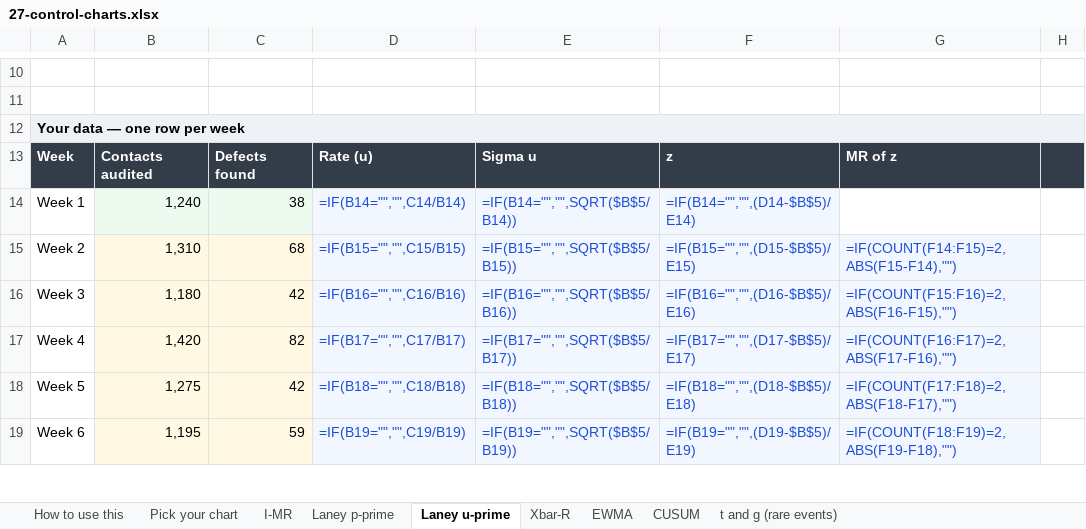
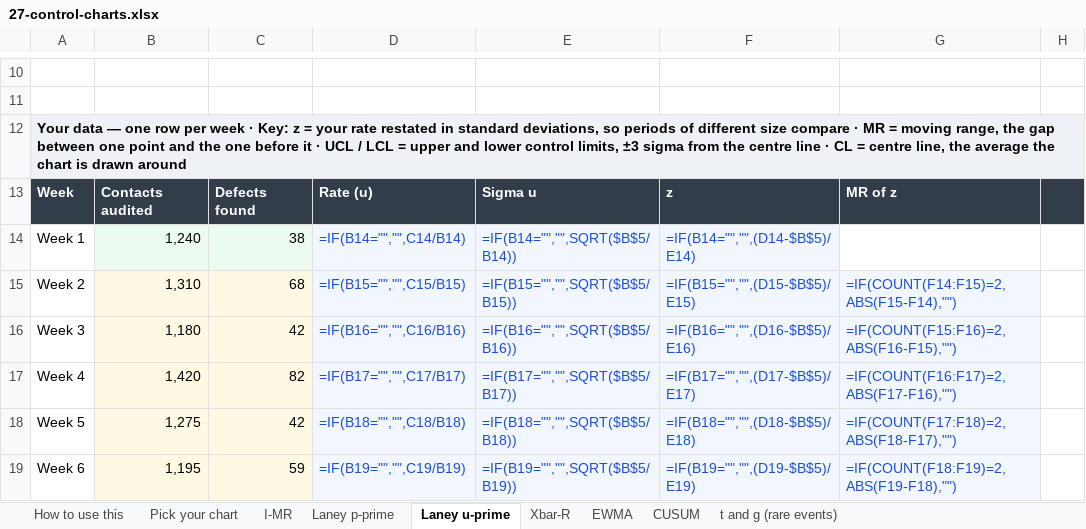
Before and after one commit to Maniwar/six-sigma-blackbelt-support-ops, an Excel workbook: templates/27-control-charts.xlsx, sheet Laney u-prime, drawn as a sheet; only a part is shown, gaps mark what is left out; values as stored, in another font and other column widths than the file's, no borders; formulas without a stored value are shown as written; charts and pictures not drawn; the diff names each change by its address in the sheet, - before the commit and + after, or states it on an @@ line.

Commit message:
Explain the jargon in the workbooks, where nothing is clickable
Every acronym on the page has a dotted underline you can click. A downloaded
workbook has none, so a reader met "MR of z", "A2 for this n", "Obs 1", "Sigma
z" and "Effect 95% CI" with no way to guess and nothing to click. Thirty-seven
column headers used a term this program thought important enough to put in its
own glossary, and said nothing about it anywhere on the sheet.

Every guidance check asked whether a header EXISTS. The one rule that looked at
the header's CONTENT fired only at three characters or fewer, so "SIGMA U"
passed it by one character — the threshold exempted the defect.

tools/xlpolish.py now carries the plain-English expansion for each of these and
writes a "Key:" line onto the band above any header row that uses one, for both
builders, every workbook. It appends rather than inserting, because inserting a
row shifts every formula and chart range on the sheet.

tools/qa_templates.py gains a JARGON layer that imports the same table, and
asks for the canonical gloss verbatim rather than guessing at the shape an
explanation might take — the first version guessed, and reported the Xbar-R
sheet as unexplained while the explanation sat two rows above the header in a
wording the guess had not anticipated. The fix writes GLOSSES[term] and the
check looks for GLOSSES[term], so the two cannot drift apart.

37 unexplained headers, now 0. 441 verify checks, 36/36 charts, all mutants
killed.

```diff
--- a/templates/27-control-charts.xlsx (sheet Laney u-prime)
+++ b/templates/27-control-charts.xlsx (sheet Laney u-prime)
-A12: …per week
+A12: …per week · Key: z = your rate restated in standard deviations, so periods of different size compare · MR = moving range, the gap between one point and the one before it · UCL / LCL = upper and lower control limits, ±3 sigma from the centre line · CL = centre line, the average the chart is drawn around
```
Also changed, not shown: sheet CUSUM, sheet EWMA, sheet Laney p-prime, sheet I-MR, sheet Xbar-R, sheet t and g (rare events), templates/12-fmea.xlsx, templates/13-hypothesis-test-log.xlsx, 21 other files.
